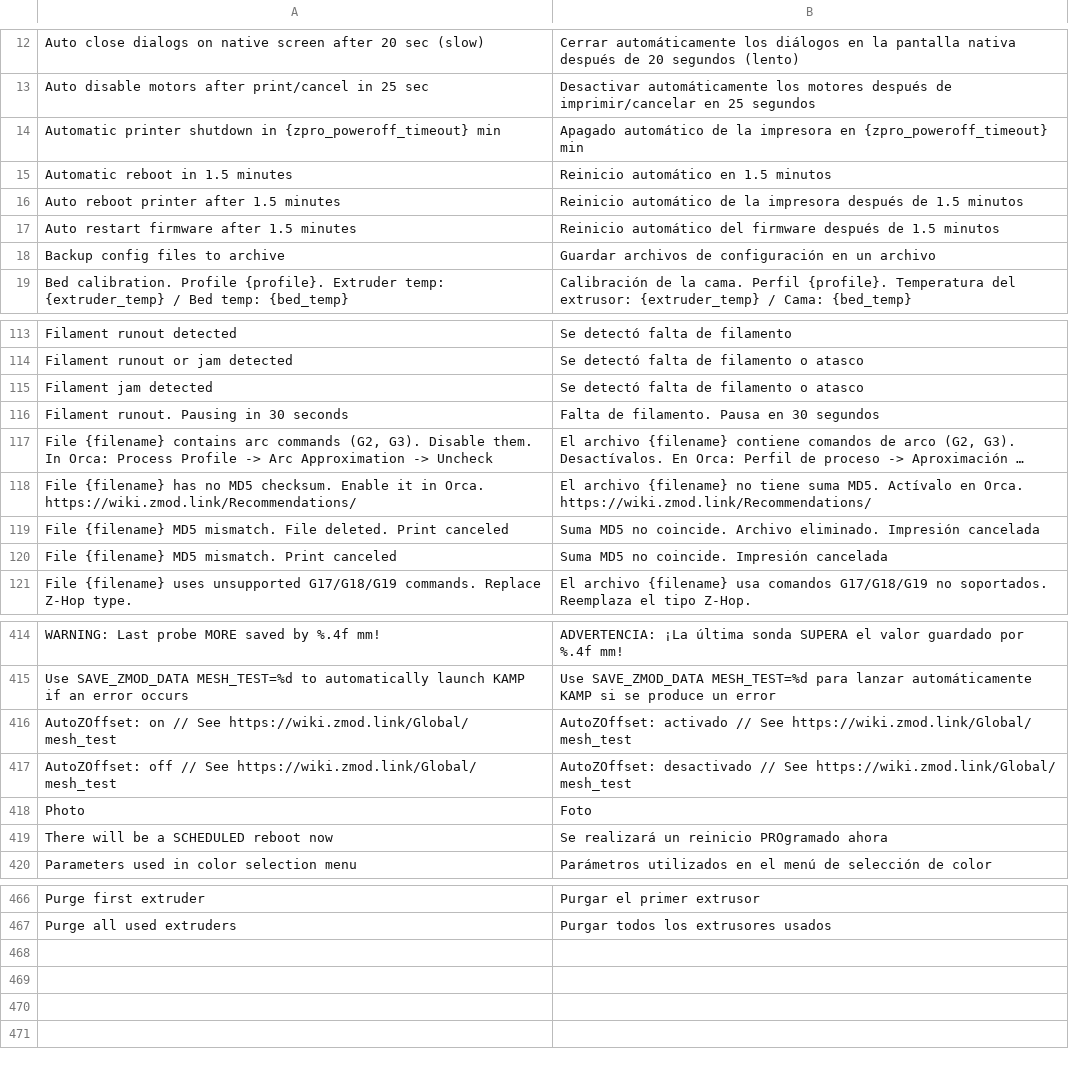
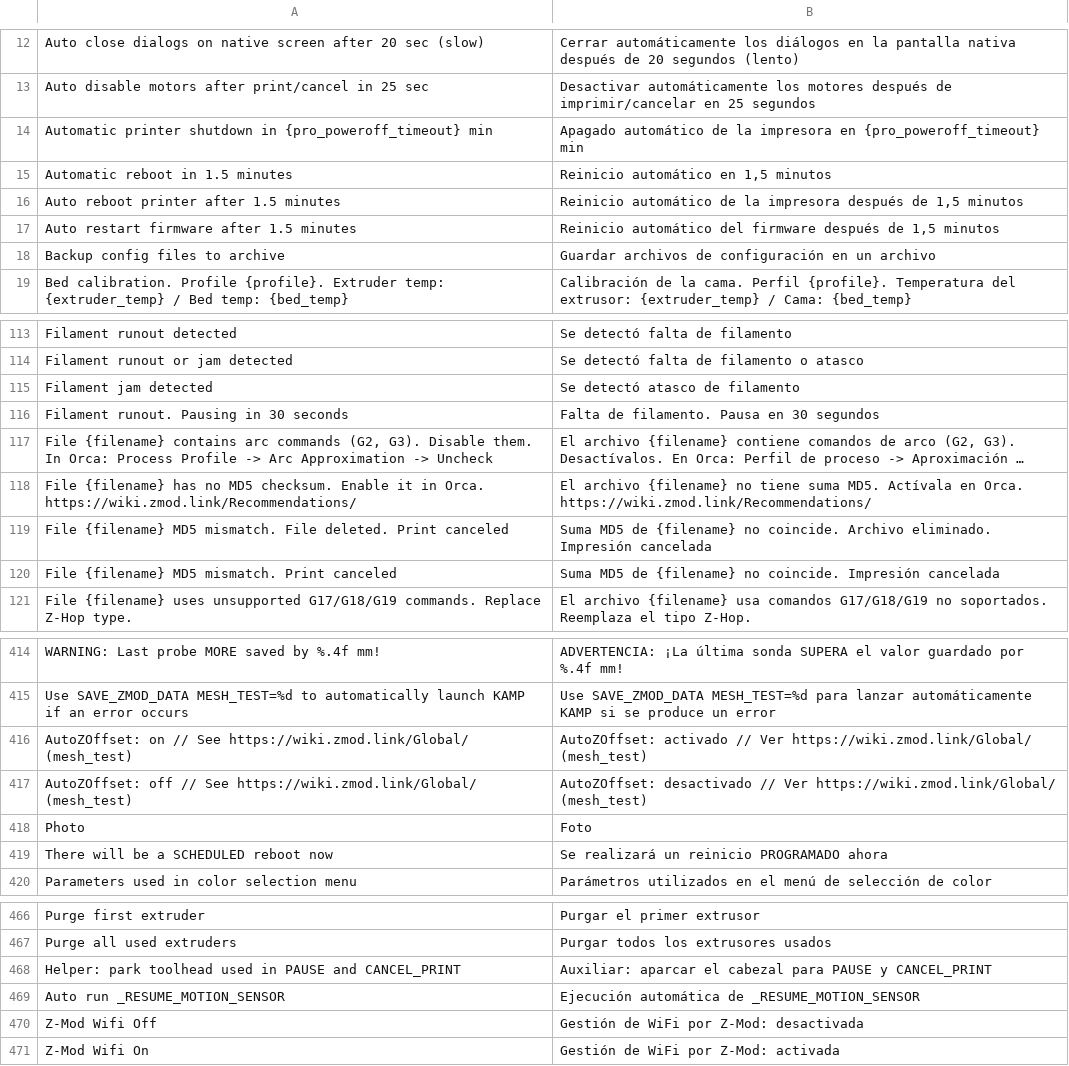
Before and after one commit to ghzserg/base, a CSV file: csv/es.csv, drawn as a sheet; only a part is shown, gaps mark what is left out; long unchanged cells end in …; the diff covers the shown part only; the diff names each change by its address in the sheet, - before the commit and + after, or states it on an @@ line.

```diff
--- a/csv/es.csv
+++ b/csv/es.csv
-A14: …shutdown in {zpro_poweroff_timeout} min
+A14: …shutdown in {pro_poweroff_timeout} min
-B14: …impresora en {zpro_poweroff_timeout} min
+B14: …impresora en {pro_poweroff_timeout} min
-B15: Reinicio automático en 1.5 minutos
+B15: Reinicio automático en 1,5 minutos
-B16: …después de 1.5 minutos
+B16: …después de 1,5 minutos
-B17: …después de 1.5 minutos
+B17: …después de 1,5 minutos
-B115: Se detectó falta de filamento o atasco
+B115: Se detectó atasco de filamento
-B118: …suma MD5. Actívalo en Orca.…
+B118: …suma MD5. Actívala en Orca.…
-B119: Suma MD5 no coincide.…
+B119: Suma MD5 de {filename} no coincide.…
-B120: Suma MD5 no coincide.…
+B120: Suma MD5 de {filename} no coincide.…
-A416: …See https://wiki.zmod.link/Global/ mesh_test
+A416: …See https://wiki.zmod.link/Global/ (mesh_test)
-B416: …activado // See https://wiki.zmod.link/Global/ mesh_test
+B416: …activado // Ver https://wiki.zmod.link/Global/ (mesh_test)
-A417: …See https://wiki.zmod.link/Global/ mesh_test
+A417: …See https://wiki.zmod.link/Global/ (mesh_test)
-B417: …desactivado // See https://wiki.zmod.link/Global/ mesh_test
+B417: …desactivado // Ver https://wiki.zmod.link/Global/ (mesh_test)
-B419: Se realizará un reinicio PROgramado ahora
+B419: Se realizará un reinicio PROGRAMADO ahora
+row 468: Helper: park toolhead used in PAUSE and CANCEL_PRINT | Auxiliar: aparcar el cabezal para PAUSE y CANCEL_PRINT
+row 469: Auto run _RESUME_MOTION_SENSOR | Ejecución automática de _RESUME_MOTION_SENSOR
+row 470: Z-Mod Wifi Off | Gestión de WiFi por Z-Mod: desactivada
+row 471: Z-Mod Wifi On | Gestión de WiFi por Z-Mod: activada
```
Also changed, not shown: 6 edited cells elsewhere in this file, csv/de.csv, csv/fr.csv, 14 other files.
